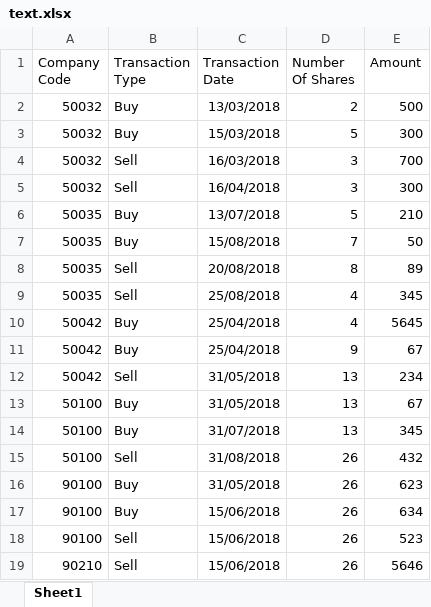
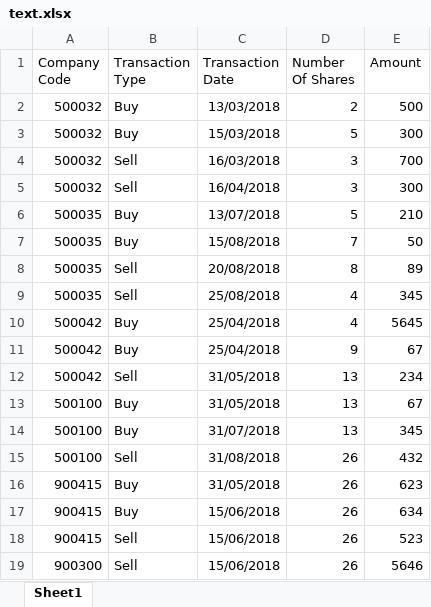
Before and after one commit to Sumit1311/portfolio-insights, an Excel workbook: data/text.xlsx, sheet Sheet1, drawn as a sheet; values as stored, in another font and other column widths than the file's, no borders; the diff names each change by its address in the sheet, - before the commit and + after, or states it on an @@ line.

```diff
--- a/data/text.xlsx (sheet Sheet1)
+++ b/data/text.xlsx (sheet Sheet1)
-A2:A5 (Company Code): 50032
+A2:A5 (Company Code): 500032
-A6:A9 (Company Code): 50035
+A6:A9 (Company Code): 500035
-A10:A12 (Company Code): 50042
+A10:A12 (Company Code): 500042
-A13:A15 (Company Code): 50100
+A13:A15 (Company Code): 500100
-A16:A18 (Company Code): 90100
+A16:A18 (Company Code): 900415
-A19 (Company Code): 90210
+A19 (Company Code): 900300
```
Also changed, not shown: 10 other files.
